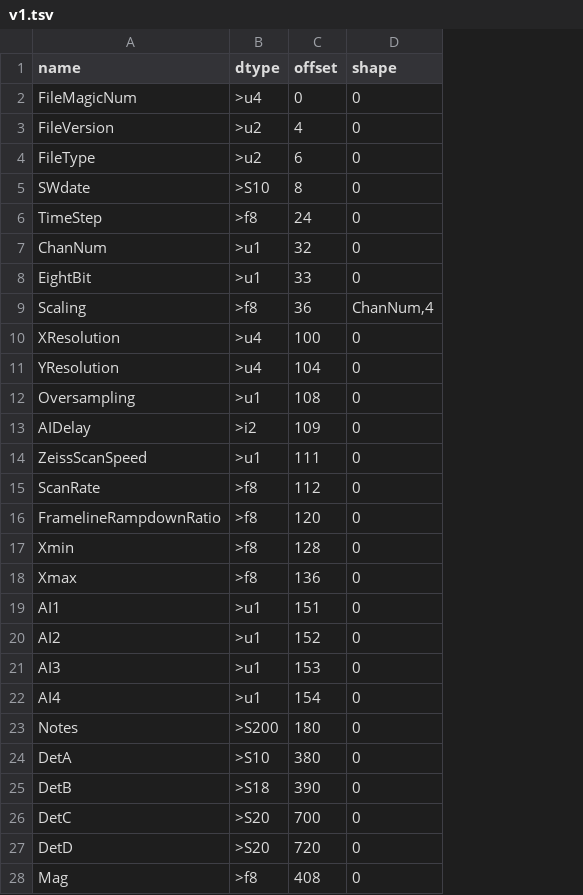
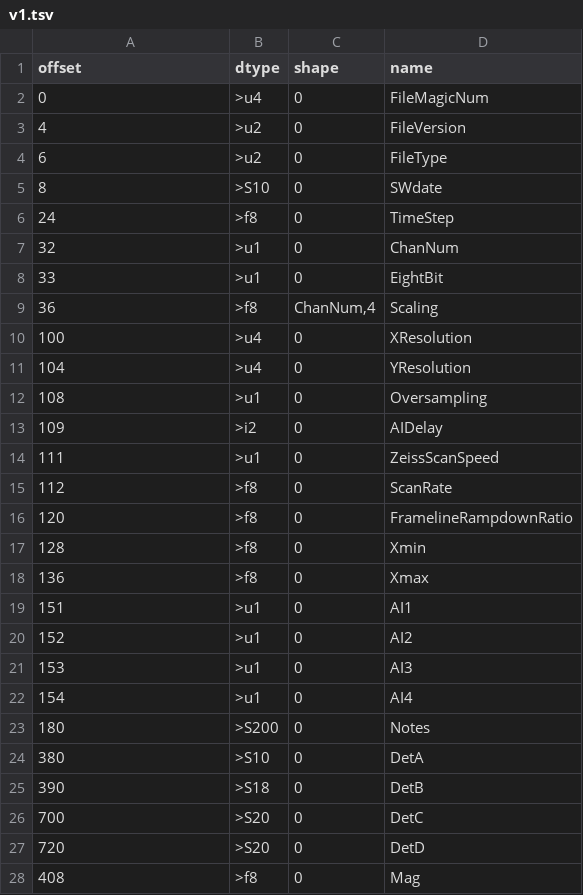
Before and after one commit to clbarnes/jeiss-specs, a TSV file: specs/v1.tsv, drawn as a sheet; only a part is shown; removed rows and columns are numbered as before the commit, all else as after; the diff covers the shown part only; the diff names each change by its address in the sheet, - before the commit and + after, or states it on an @@ line.

Commit message:
Re-order spec columns for improved alignment

```diff
--- a/specs/v1.tsv
+++ b/specs/v1.tsv
-column C (offset), rows 2-28: 0 | 4 | 6 | 8 | 24 | 32 | 33 | 36 | 100 | 104 | 108 | 109 | 111 | 112 | 120 | 128 | 136 | 151 | 152 | 153 | 154 | 180 | 380 | 390 | 700 | 720 | 408
+column D (name), rows 2-28: FileMagicNum | FileVersion | FileType | SWdate | TimeStep | ChanNum | EightBit | Scaling | XResolution | YResolution | Oversampling | AIDelay | ZeissScanSpeed | ScanRate | FramelineRampdownRatio | Xmin | Xmax | AI1 | AI2 | AI3 | AI4 | Notes | DetA | DetB | DetC | DetD | Mag
-A1: name
+A1: offset
-A2 (offset): FileMagicNum
+A2 (offset): 0
-A3 (offset): FileVersion
+A3 (offset): 4
-A4 (offset): FileType
+A4 (offset): 6
-A5 (offset): SWdate
+A5 (offset): 8
-A6 (offset): TimeStep
+A6 (offset): 24
-A7 (offset): ChanNum
+A7 (offset): 32
-A8 (offset): EightBit
+A8 (offset): 33
-A9 (offset): Scaling
+A9 (offset): 36
-A10 (offset): XResolution
+A10 (offset): 100
-A11 (offset): YResolution
+A11 (offset): 104
-A12 (offset): Oversampling
+A12 (offset): 108
-A13 (offset): AIDelay
+A13 (offset): 109
-A14 (offset): ZeissScanSpeed
+A14 (offset): 111
-A15 (offset): ScanRate
+A15 (offset): 112
-A16 (offset): FramelineRampdownRatio
+A16 (offset): 120
-A17 (offset): Xmin
+A17 (offset): 128
-A18 (offset): Xmax
+A18 (offset): 136
-A19 (offset): AI1
+A19 (offset): 151
-A20 (offset): AI2
+A20 (offset): 152
-A21 (offset): AI3
+A21 (offset): 153
-A22 (offset): AI4
+A22 (offset): 154
-A23 (offset): Notes
+A23 (offset): 180
-A24 (offset): DetA
+A24 (offset): 380
-A25 (offset): DetB
+A25 (offset): 390
-A26 (offset): DetC
+A26 (offset): 700
-A27 (offset): DetD
+A27 (offset): 720
-A28 (offset): Mag
+A28 (offset): 408
```
Also changed, not shown: 35 edited cells elsewhere in this file, specs/v2.tsv, specs/v3.tsv, 6 other files.
